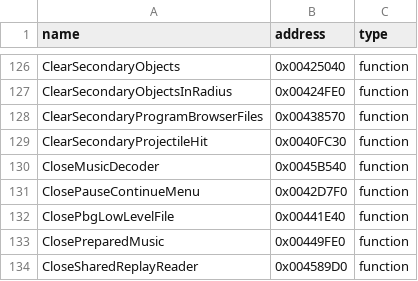
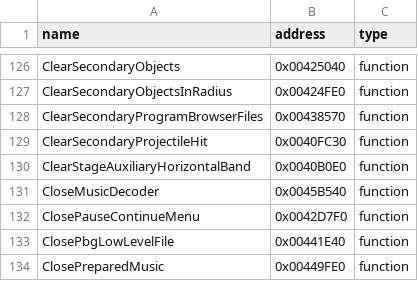
Before and after one commit to N0zoM1z0/th11, a CSV file: config/reccmp-functions.csv, drawn as a sheet; only a part is shown, gaps mark what is left out; the shorter side is filled out with more unchanged rows.

Commit message:
gpt-web: reconstruct scene projectile horizontal-band clearing

```diff
--- a/config/reccmp-functions.csv
+++ b/config/reccmp-functions.csv
@@ -129,2 +129,3 @@ ClearSecondaryProgramBrowserFiles,0x00438570,function
 ClearSecondaryProjectileHit,0x0040FC30,function
+ClearStageAuxiliaryHorizontalBand,0x0040B0E0,function
 CloseMusicDecoder,0x0045B540,function
```
Also changed, not shown: config/function-boundaries.csv, config/function-origins.csv, 6 other files.
